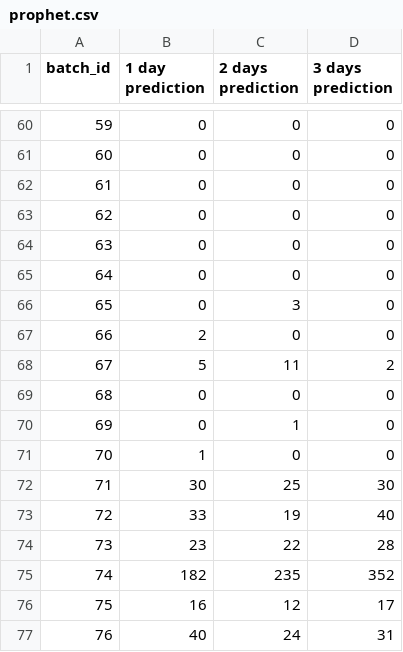
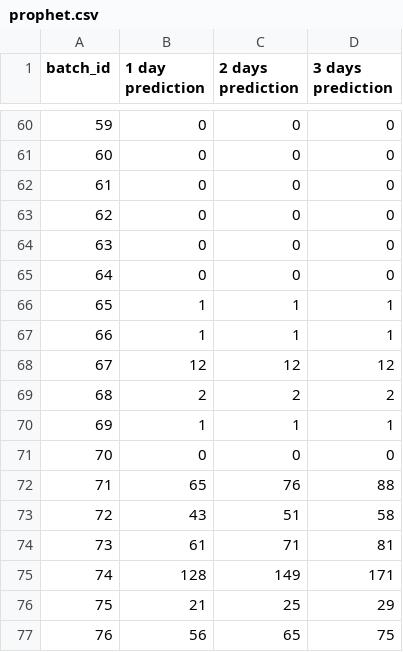
Before and after one commit to Brankonymous/PraviRep_TheGreatHacka, a CSV file: results/prophet.csv, drawn as a sheet; only a part is shown, gaps mark what is left out; the diff covers the shown part only.

```diff
--- a/results/prophet.csv
+++ b/results/prophet.csv
@@ -65,13 +65,13 @@ batch_id,1 day prediction,2 days prediction,3 days prediction
 64,0,0,0
-65,0,3,0
-66,2,0,0
-67,5,11,2
-68,0,0,0
-69,0,1,0
-70,1,0,0
-71,30,25,30
-72,33,19,40
-73,23,22,28
-74,182,235,352
-75,16,12,17
-76,40,24,31
+65,1,1,1
+66,1,1,1
+67,12,12,12
+68,2,2,2
+69,1,1,1
+70,0,0,0
+71,65,76,88
+72,43,51,58
+73,61,71,81
+74,128,149,171
+75,21,25,29
+76,56,65,75
```
Also changed, not shown: 115 edited cells elsewhere in this file, 3 other files.
